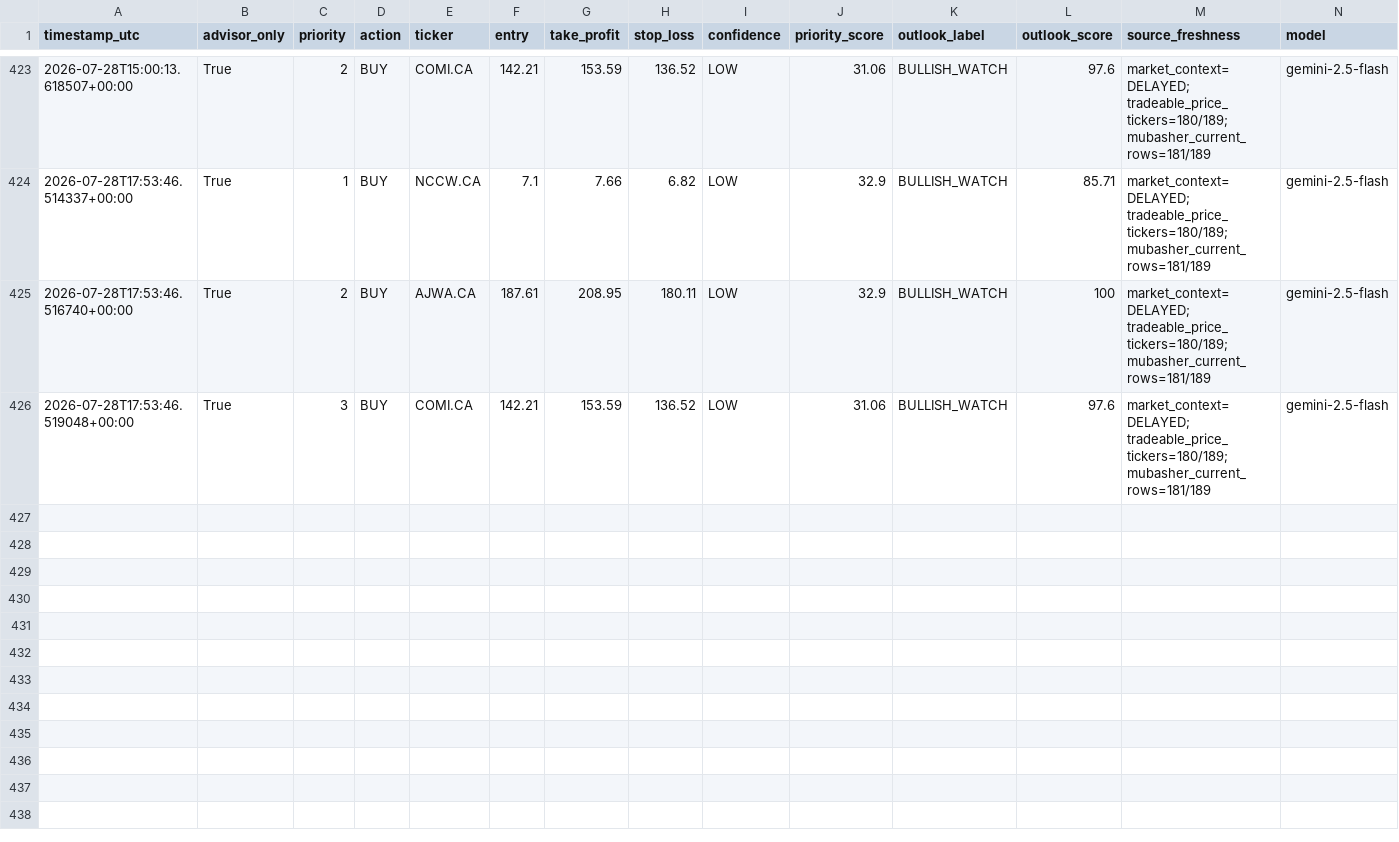
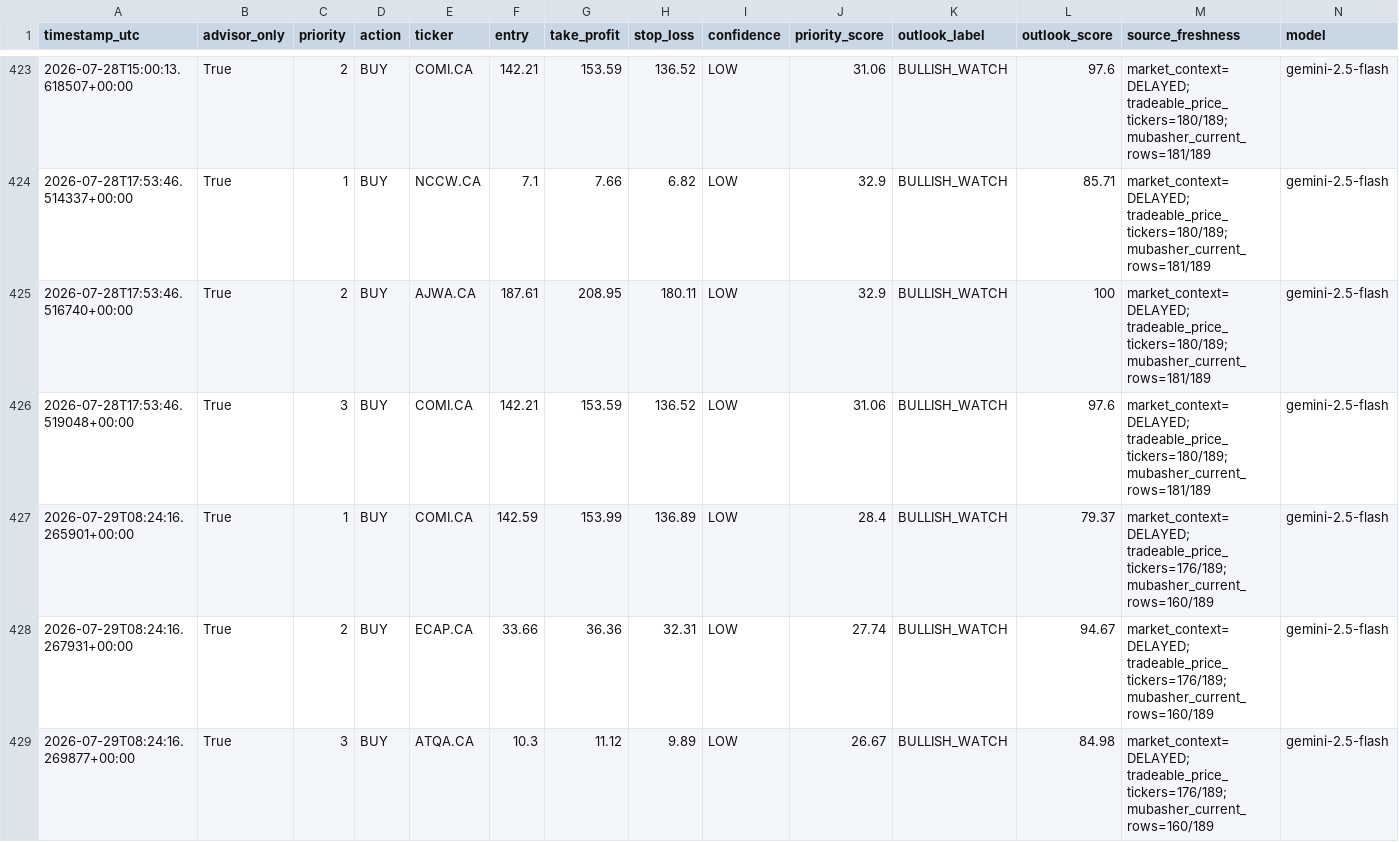
Before and after one commit to Philopater-Ayman/egx-telegram-scanner, a CSV file: trade_history.csv, drawn as a sheet; only a part is shown, gaps mark what is left out; rows hold the shown columns only; the diff names each change by its address in the sheet, - before the commit and + after, or states it on an @@ line.

```diff
--- a/trade_history.csv
+++ b/trade_history.csv
+row 427: 2026-07-29T08:24:16.265901+00:00 | True | 1 | BUY | COMI.CA | 142.59 | 153.99 | 136.89 | LOW | 28.4 | BULLISH_WATCH | 79.37 | market_context=DELAYED; tradeable_price_tickers=176/189; mubasher_current_rows=160/189 | gemini-2.5-flash
+row 428: 2026-07-29T08:24:16.267931+00:00 | True | 2 | BUY | ECAP.CA | 33.66 | 36.36 | 32.31 | LOW | 27.74 | BULLISH_WATCH | 94.67 | market_context=DELAYED; tradeable_price_tickers=176/189; mubasher_current_rows=160/189 | gemini-2.5-flash
+row 429: 2026-07-29T08:24:16.269877+00:00 | True | 3 | BUY | ATQA.CA | 10.3 | 11.12 | 9.89 | LOW | 26.67 | BULLISH_WATCH | 84.98 | market_context=DELAYED; tradeable_price_tickers=176/189; mubasher_current_rows=160/189 | gemini-2.5-flash
```
Also changed, not shown: action_tickets.csv, data_quality.csv, 9 other files.
